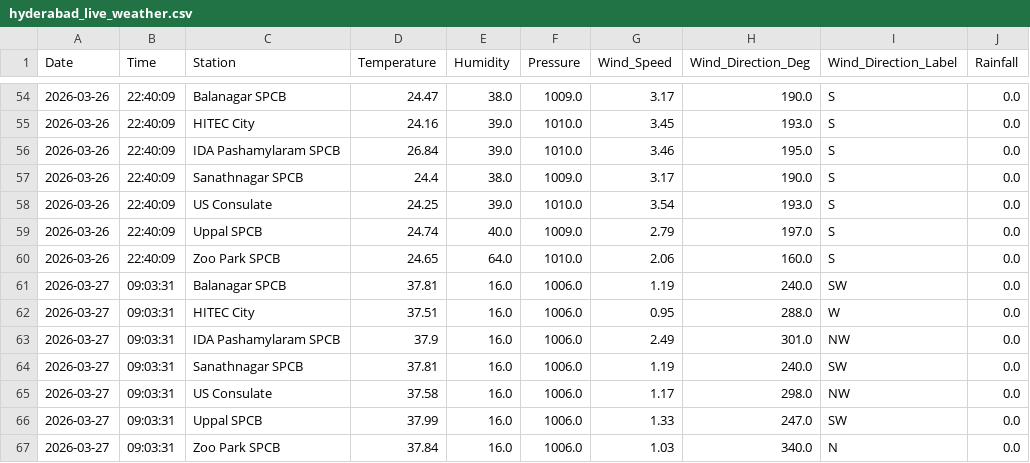
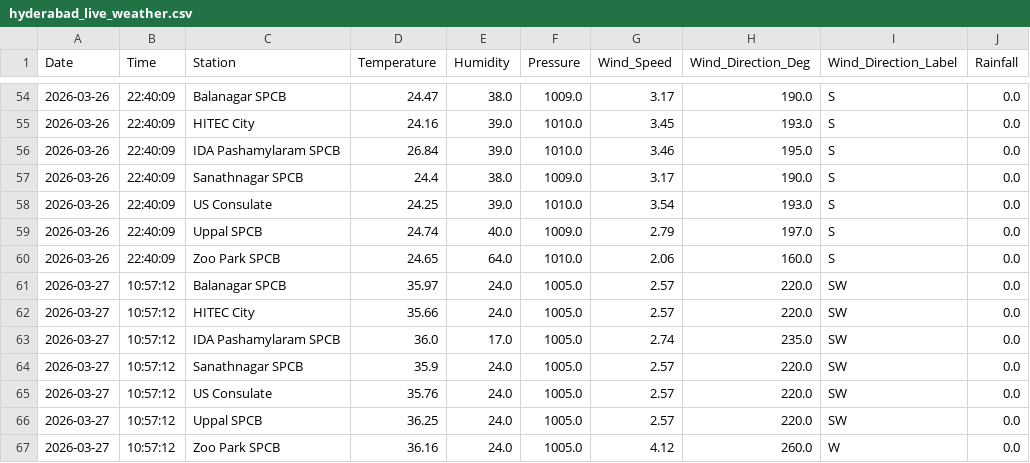
Before and after one commit to Rohan0639/aqi-prediction-ml, a CSV file: data/hyderabad_live_weather.csv, drawn as a sheet; only a part is shown, gaps mark what is left out.

```diff
--- a/data/hyderabad_live_weather.csv
+++ b/data/hyderabad_live_weather.csv
@@ -60,8 +60,8 @@ Date,Time,Station,Temperature,Humidity,Pressure,Wind_Speed,Wind_Direction_Deg,Wi
 2026-03-26,22:40:09,Zoo Park SPCB,24.65,64.0,1010.0,2.06,160.0,S,0.0
-2026-03-27,09:03:31,Balanagar SPCB,37.81,16.0,1006.0,1.19,240.0,SW,0.0
-2026-03-27,09:03:31,HITEC City,37.51,16.0,1006.0,0.95,288.0,W,0.0
-2026-03-27,09:03:31,IDA Pashamylaram SPCB,37.9,16.0,1006.0,2.49,301.0,NW,0.0
-2026-03-27,09:03:31,Sanathnagar SPCB,37.81,16.0,1006.0,1.19,240.0,SW,0.0
-2026-03-27,09:03:31,US Consulate,37.58,16.0,1006.0,1.17,298.0,NW,0.0
-2026-03-27,09:03:31,Uppal SPCB,37.99,16.0,1006.0,1.33,247.0,SW,0.0
-2026-03-27,09:03:31,Zoo Park SPCB,37.84,16.0,1006.0,1.03,340.0,N,0.0
+2026-03-27,10:57:12,Balanagar SPCB,35.97,24.0,1005.0,2.57,220.0,SW,0.0
+2026-03-27,10:57:12,HITEC City,35.66,24.0,1005.0,2.57,220.0,SW,0.0
+2026-03-27,10:57:12,IDA Pashamylaram SPCB,36.0,17.0,1005.0,2.74,235.0,SW,0.0
+2026-03-27,10:57:12,Sanathnagar SPCB,35.9,24.0,1005.0,2.57,220.0,SW,0.0
+2026-03-27,10:57:12,US Consulate,35.76,24.0,1005.0,2.57,220.0,SW,0.0
+2026-03-27,10:57:12,Uppal SPCB,36.25,24.0,1005.0,2.57,220.0,SW,0.0
+2026-03-27,10:57:12,Zoo Park SPCB,36.16,24.0,1005.0,4.12,260.0,W,0.0
```
Also changed, not shown: data/live_aqi_dataset.csv.
